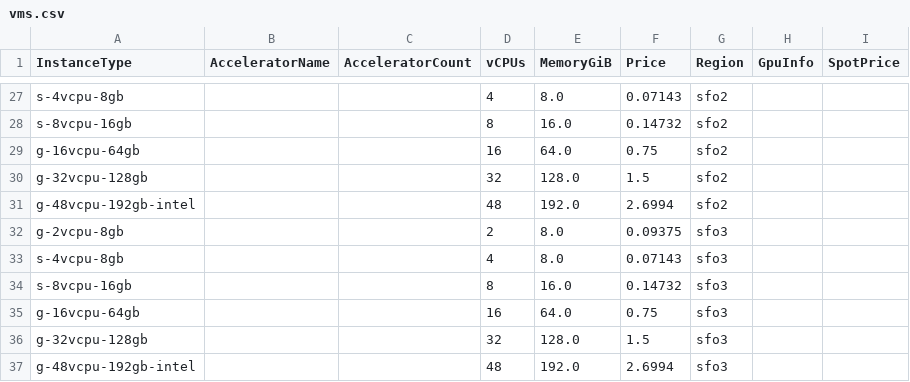
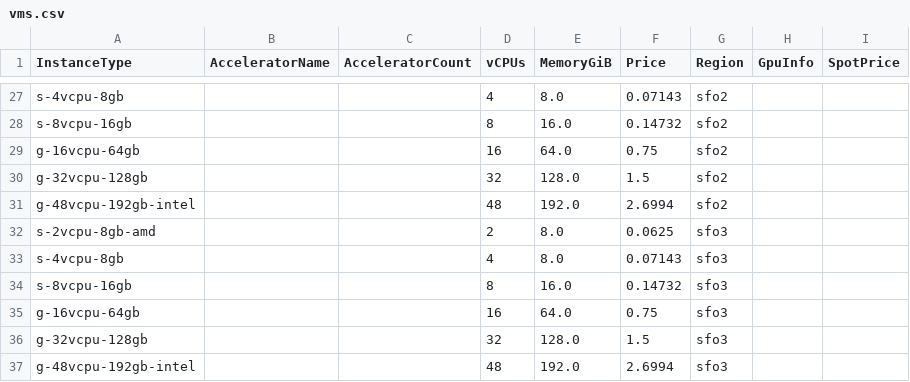
Before and after one commit to skypilot-org/skypilot-catalog, a CSV file: catalogs/v5/do/vms.csv, drawn as a sheet; only a part is shown, gaps mark what is left out; the diff covers the shown part only.

Commit message:
use cheaper 2vcpu instance, required to pass smoke tests for sky serve

```diff
--- a/catalogs/v5/do/vms.csv
+++ b/catalogs/v5/do/vms.csv
@@ -31,3 +31,3 @@ g-32vcpu-128gb,,,32,128.0,1.5,sfo2,,
 g-48vcpu-192gb-intel,,,48,192.0,2.6994,sfo2,,
-g-2vcpu-8gb,,,2,8.0,0.09375,sfo3,,
+s-2vcpu-8gb-amd,,,2,8.0,0.0625,sfo3,,
 s-4vcpu-8gb,,,4,8.0,0.07143,sfo3,,
```
Also changed, not shown: 10 edited cells elsewhere in this file.
